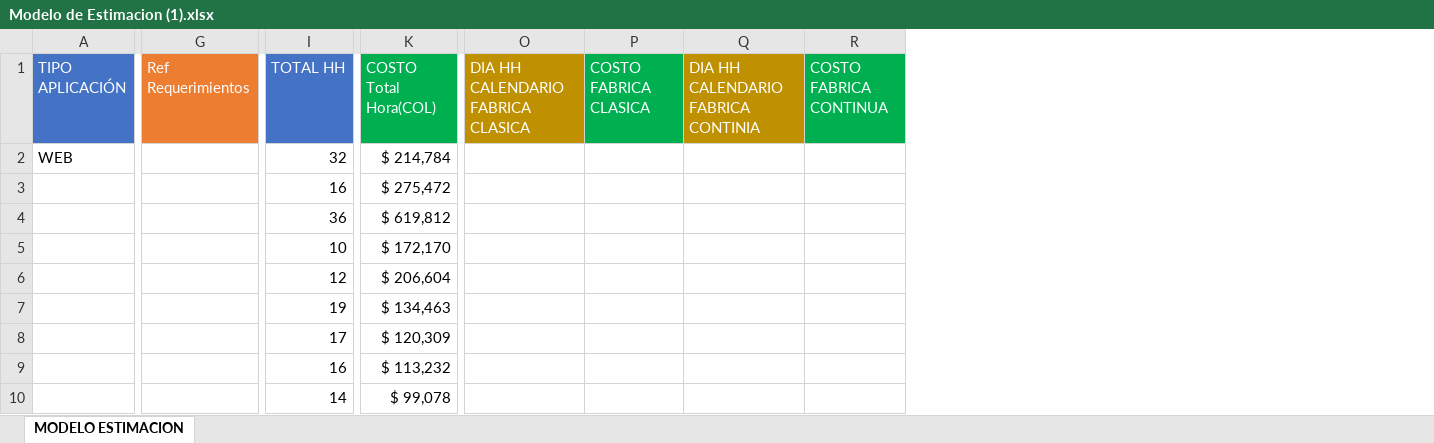
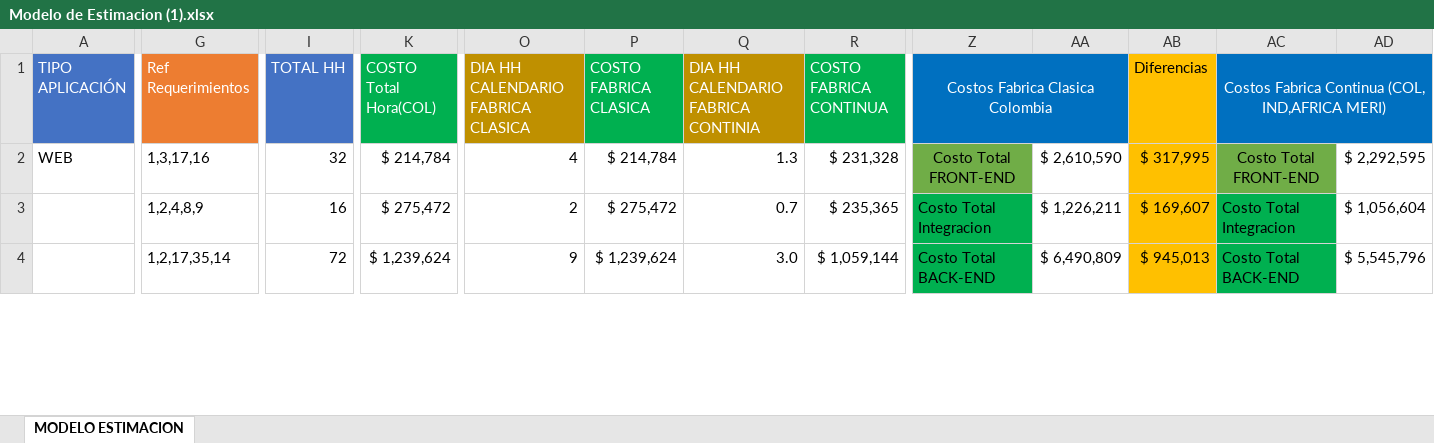
Before and after one commit to woolfwp/Proyecto_Transporte, an Excel workbook: Modelo de Estimacion (1).xlsx, sheet MODELO ESTIMACION, drawn as a sheet; only a part is shown, gaps mark what is left out; values as stored, in another font and other column widths than the file's, no borders; conditional formats not drawn; removed rows and columns are numbered as before the commit, all else as after; rows hold the shown columns only; the diff covers the shown part only; the diff names each change by its address in the sheet, - before the commit and + after, or states it on an @@ line.

Commit message:
ultimo avance modelo de estimacion

```diff
--- a/Modelo de Estimacion (1).xlsx (sheet MODELO ESTIMACION)
+++ b/Modelo de Estimacion (1).xlsx (sheet MODELO ESTIMACION)
+column Z (Costos Fabrica Clasica Colombia), rows 2-4: Costo Total FRONT-END | Costo Total Integracion | Costo Total BACK-END
+column AA, rows 2-4: $ 2,610,590 | $ 1,226,211 | $ 6,490,809
+column AB (Diferencias), rows 2-4: $ 317,995 | $ 169,607 | $ 945,013
+column AC, rows 1-4: Costos Fabrica Continua (COL, IND,AFRICA MERI) | Costo Total FRONT-END | Costo Total Integracion | Costo Total BACK-END
+column AD, rows 2-4: $ 2,292,595 | $ 1,056,604 | $ 5,545,796
-G2 (Ref Requerimientos): (empty)
+G2 (Ref Requerimientos): 1,3,17,16
-O2: (empty)
+O2: 4
-P2 (COSTO FABRICA CLASICA): (empty)
+P2 (COSTO FABRICA CLASICA): $ 214,784
-Q2: (empty)
+Q2: 1.3
-R2 (COSTO FABRICA CONTINUA): (empty)
+R2 (COSTO FABRICA CONTINUA): $ 231,328
-G3 (Ref Requerimientos): (empty)
+G3 (Ref Requerimientos): 1,2,4,8,9
-O3: (empty)
+O3: 2
-P3 (COSTO FABRICA CLASICA): (empty)
+P3 (COSTO FABRICA CLASICA): $ 275,472
-Q3: (empty)
+Q3: 0.7
-R3 (COSTO FABRICA CONTINUA): (empty)
+R3 (COSTO FABRICA CONTINUA): $ 235,365
-G4 (Ref Requerimientos): (empty)
+G4 (Ref Requerimientos): 1,2,17,35,14
-I4 (TOTAL HH): 36
+I4 (TOTAL HH): 72
-K4 (COSTO Total Hora(COL)): $ 619,812
+K4 (COSTO Total Hora(COL)): $ 1,239,624
-O4: (empty)
+O4: 9
-P4 (COSTO FABRICA CLASICA): (empty)
+P4 (COSTO FABRICA CLASICA): $ 1,239,624
-Q4: (empty)
+Q4: 3.0
-R4 (COSTO FABRICA CONTINUA): (empty)
+R4 (COSTO FABRICA CONTINUA): $ 1,059,144
-row 5:  |  | 10 | $ 172,170
-row 6:  |  | 12 | $ 206,604
-row 7:  |  | 19 | $ 134,463
-row 8:  |  | 17 | $ 120,309
-row 9:  |  | 16 | $ 113,232
-row 10:  |  | 14 | $ 99,078
```
Also changed, not shown: 43 added rows, 37 removed rows, 1 added column and 3 edited cells elsewhere in this sheet, Requerimientos.xlsx.
